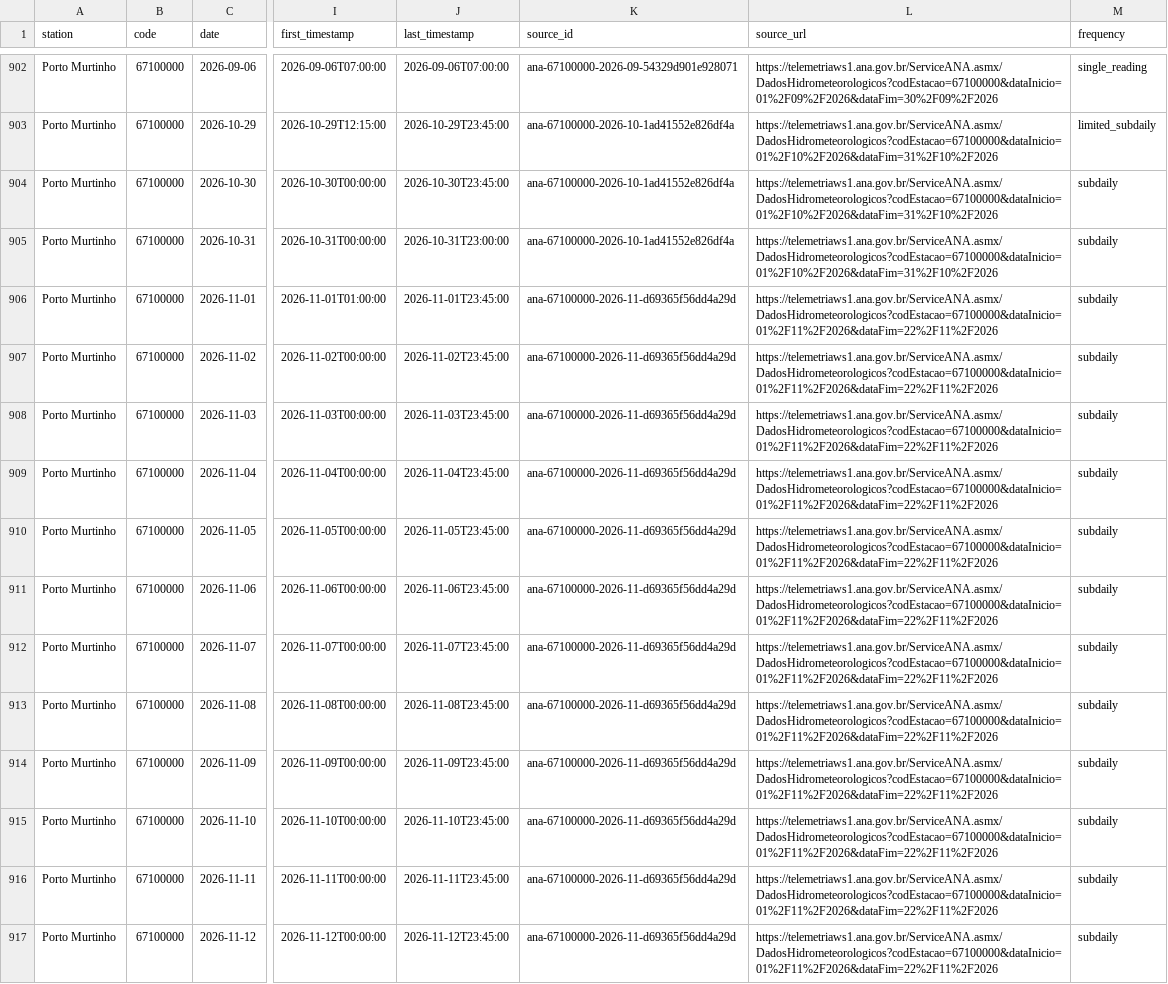
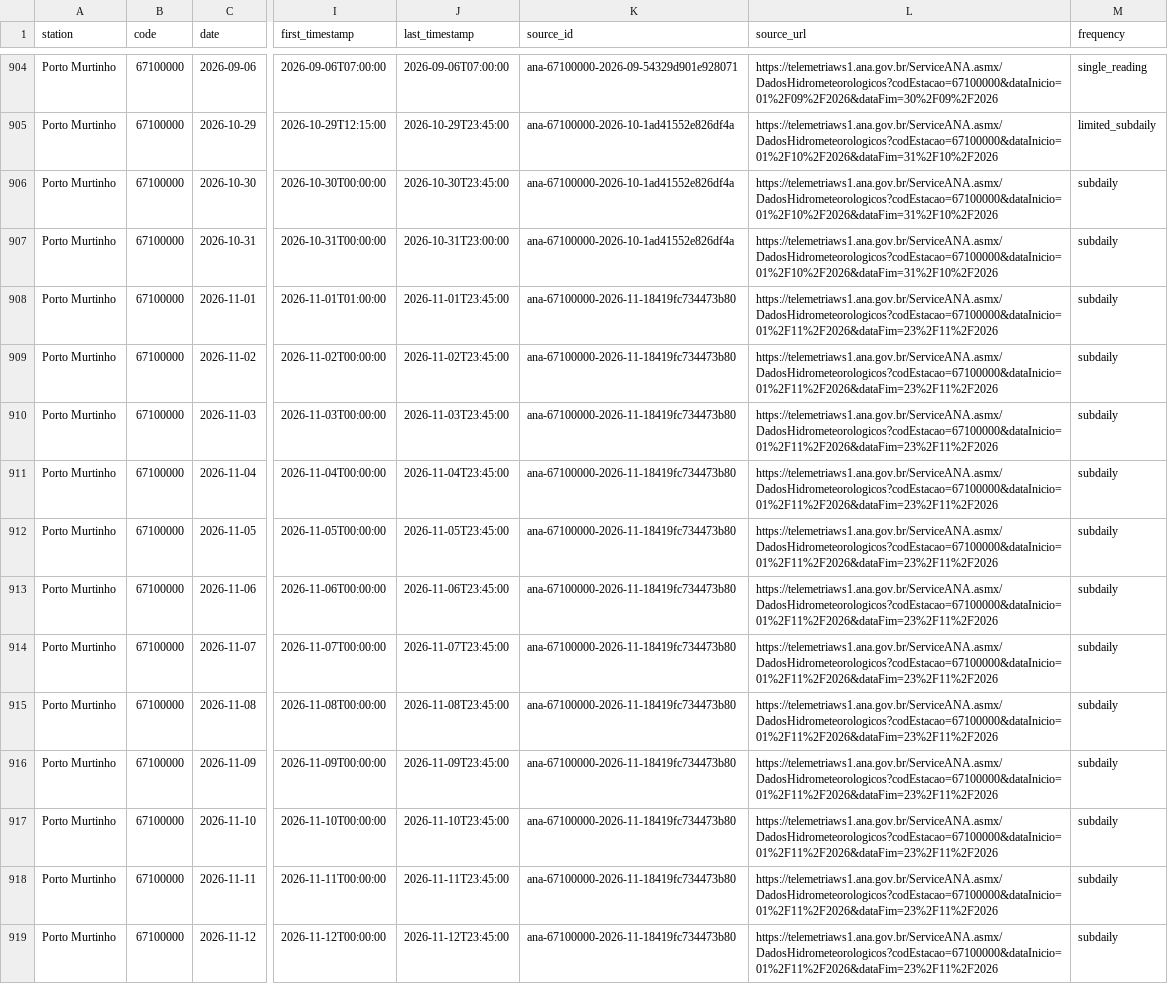
Before and after one commit to ernandes-sobreira/cota-rio-paraguai, a CSV file: data/telemetry-daily.csv, drawn as a sheet; only a part is shown, gaps mark what is left out; addresses are those after the commit; the diff covers the shown part only; the diff names each change by its address in the sheet, - before the commit and + after, or states it on an @@ line.

```diff
--- a/data/telemetry-daily.csv
+++ b/data/telemetry-daily.csv
-K908:K919 (source_id): ana-67100000-2026-11-d69365f56dd4a29d
+K908:K919 (source_id): ana-67100000-2026-11-18419fc734473b80
-L908:L919 (source_url): https://telemetriaws1.ana.gov.br/ServiceANA.asmx/DadosHidrometeorologicos?codEstacao=67100000&dataInicio=01%2F11%2F2026&dataFim=22%2F11%2F2026
+L908:L919 (source_url): https://telemetriaws1.ana.gov.br/ServiceANA.asmx/DadosHidrometeorologicos?codEstacao=67100000&dataInicio=01%2F11%2F2026&dataFim=23%2F11%2F2026
```
Also changed, not shown: 3 added rows and 128 edited cells elsewhere in this file, 5 other files.
